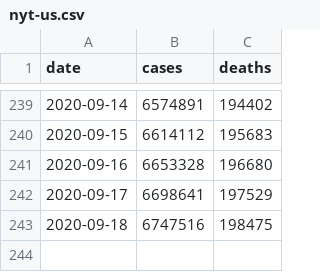
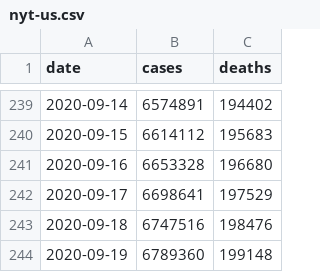
Before and after one commit to artcompiler/coronaviris, a CSV file: data/nyt-us.csv, drawn as a sheet; only a part is shown, gaps mark what is left out.

```diff
--- a/data/nyt-us.csv
+++ b/data/nyt-us.csv
@@ -242,2 +242,3 @@ date,cases,deaths
 2020-09-17,6698641,197529
-2020-09-18,6747516,198475
+2020-09-18,6747516,198476
+2020-09-19,6789360,199148
```
Also changed, not shown: data/nyt-us-states.csv, 3 other files.
